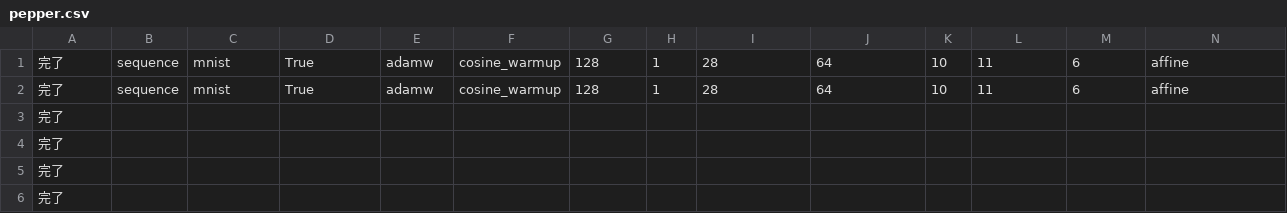
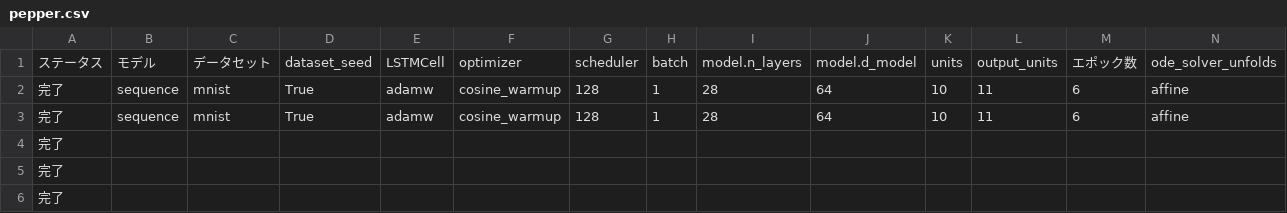
Before and after one commit to yuuharu11/liquid_time-constant_networks, a CSV file: csv/DIL/pepper.csv, drawn as a sheet; only a part is shown; the shorter side is filled out with more unchanged rows; rows hold the shown columns only; the diff names each change by its address in the sheet, - before the commit and + after, or states it on an @@ line.

```diff
--- a/csv/DIL/pepper.csv
+++ b/csv/DIL/pepper.csv
+row 1: ステータス | モデル | データセット | dataset_seed | LSTMCell | optimizer | scheduler | batch | model.n_layers | model.d_model | units | output_units | エポック数 | ode_solver_unfolds
```
Also changed, not shown: csv/DIL/ewc_random/ewc_lambda10.csv, csv/DIL/ewc_random/ewc_lambda100.csv, 10 other files.
